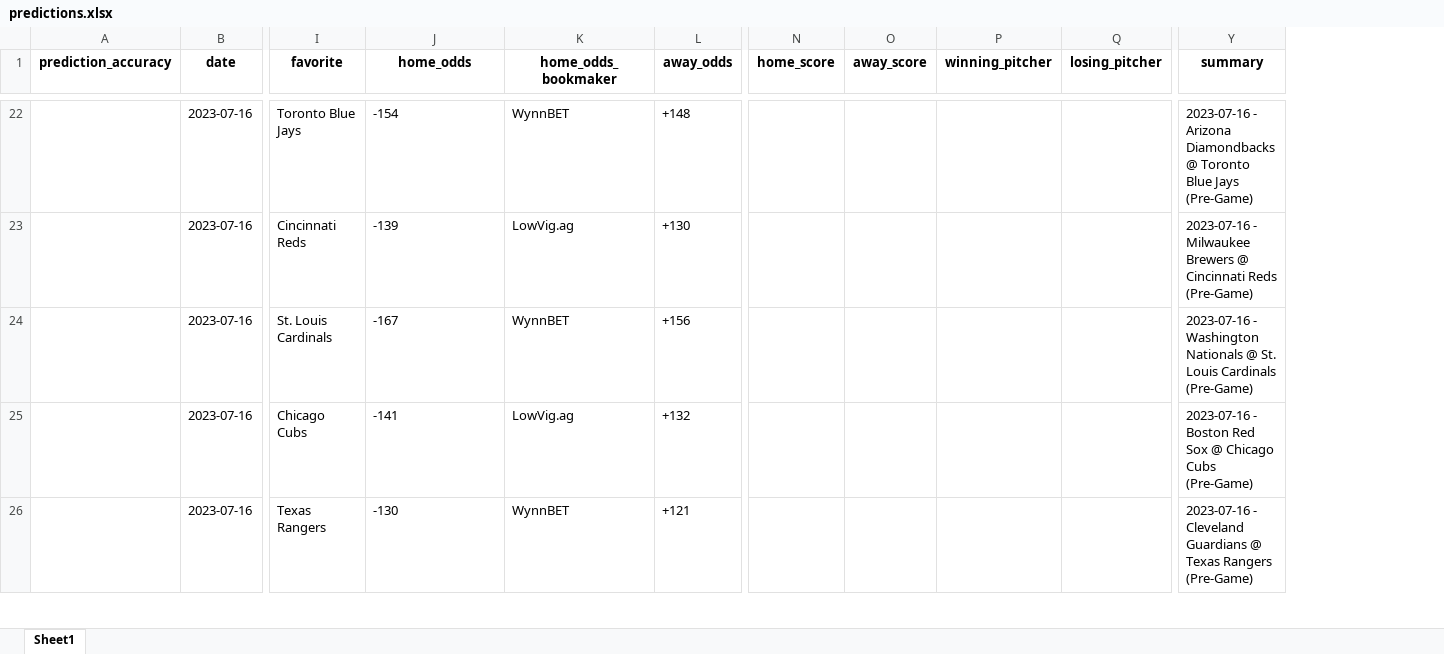
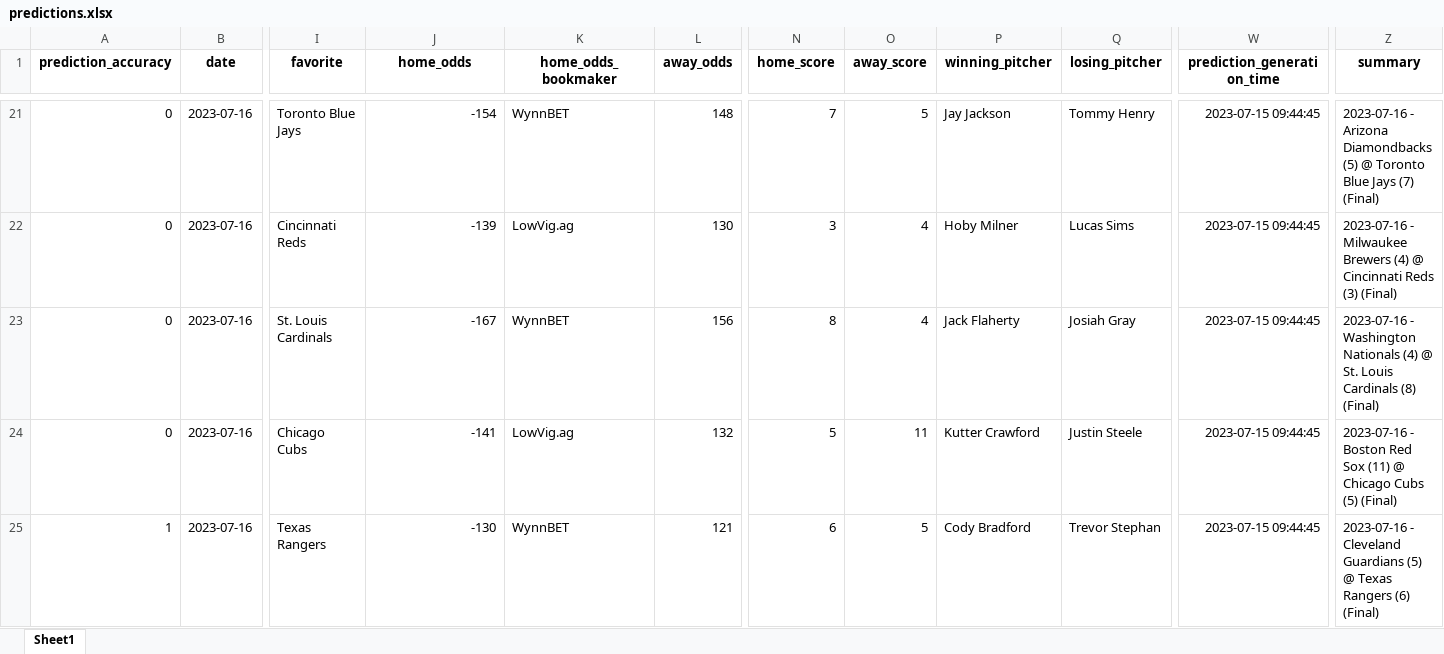
Before and after one commit to StevenDeFalco/predictMLB, an Excel workbook: data/predictions.xlsx, sheet Sheet1, drawn as a sheet; only a part is shown, gaps mark what is left out; values as stored, in another font and other column widths than the file's, no borders; addresses are those after the commit; the diff covers the shown part only; the diff names each change by its address in the sheet, - before the commit and + after, or states it on an @@ line.

Commit message:
predictions 07/17/2023

```diff
--- a/data/predictions.xlsx (sheet Sheet1)
+++ b/data/predictions.xlsx (sheet Sheet1)
+column W (prediction_generation_time), rows 21-25: all 2023-07-15 09:44:45
-A21:A24 (prediction_accuracy): (empty)
+A21:A24 (prediction_accuracy): 0
-J21:J25 alignment: left
+J21:J25 alignment: right
-L21 (away_odds): +148
+L21 (away_odds): 148
-N21 (home_score): (empty)
+N21 (home_score): 7
-O21 (away_score): (empty)
+O21 (away_score): 5
-P21 (winning_pitcher): (empty)
+P21 (winning_pitcher): Jay Jackson
-Q21 (losing_pitcher): (empty)
+Q21 (losing_pitcher): Tommy Henry
-Z21 (summary): …Arizona Diamondbacks @ Toronto Blue Jays (Pre-Game)
+Z21 (summary): …Arizona Diamondbacks (5) @ Toronto Blue Jays (7) (Final)
-L22 (away_odds): +130
+L22 (away_odds): 130
-N22 (home_score): (empty)
+N22 (home_score): 3
-O22:O23 (away_score): (empty)
+O22:O23 (away_score): 4
-P22 (winning_pitcher): (empty)
+P22 (winning_pitcher): Hoby Milner
-Q22 (losing_pitcher): (empty)
+Q22 (losing_pitcher): Lucas Sims
-Z22 (summary): …Milwaukee Brewers @ Cincinnati Reds (Pre-Game)
+Z22 (summary): …Milwaukee Brewers (4) @ Cincinnati Reds (3) (Final)
-L23 (away_odds): +156
+L23 (away_odds): 156
-N23 (home_score): (empty)
+N23 (home_score): 8
-P23 (winning_pitcher): (empty)
+P23 (winning_pitcher): Jack Flaherty
-Q23 (losing_pitcher): (empty)
+Q23 (losing_pitcher): Josiah Gray
-Z23 (summary): …Washington Nationals @ St. Louis Cardinals (Pre-Game)
+Z23 (summary): …Washington Nationals (4) @ St. Louis Cardinals (8) (Final)
-L24 (away_odds): +132
+L24 (away_odds): 132
-N24 (home_score): (empty)
+N24 (home_score): 5
-O24 (away_score): (empty)
+O24 (away_score): 11
-P24 (winning_pitcher): (empty)
+P24 (winning_pitcher): Kutter Crawford
-Q24 (losing_pitcher): (empty)
+Q24 (losing_pitcher): Justin Steele
-Z24 (summary): …Red Sox @ Chicago Cubs (Pre-Game)
+Z24 (summary): …Red Sox (11) @ Chicago Cubs (5) (Final)
-A25 (prediction_accuracy): (empty)
+A25 (prediction_accuracy): 1
-L25 (away_odds): +121
+L25 (away_odds): 121
-N25 (home_score): (empty)
+N25 (home_score): 6
-O25 (away_score): (empty)
+O25 (away_score): 5
-P25 (winning_pitcher): (empty)
+P25 (winning_pitcher): Cody Bradford
-Q25 (losing_pitcher): (empty)
+Q25 (losing_pitcher): Trevor Stephan
-Z25 (summary): …Cleveland Guardians @ Texas Rangers (Pre-Game)
+Z25 (summary): …Cleveland Guardians (5) @ Texas Rangers (6) (Final)
```
Also changed, not shown: 9 added rows, 1 removed row, 105 edited cells and cell formats elsewhere in this sheet.
